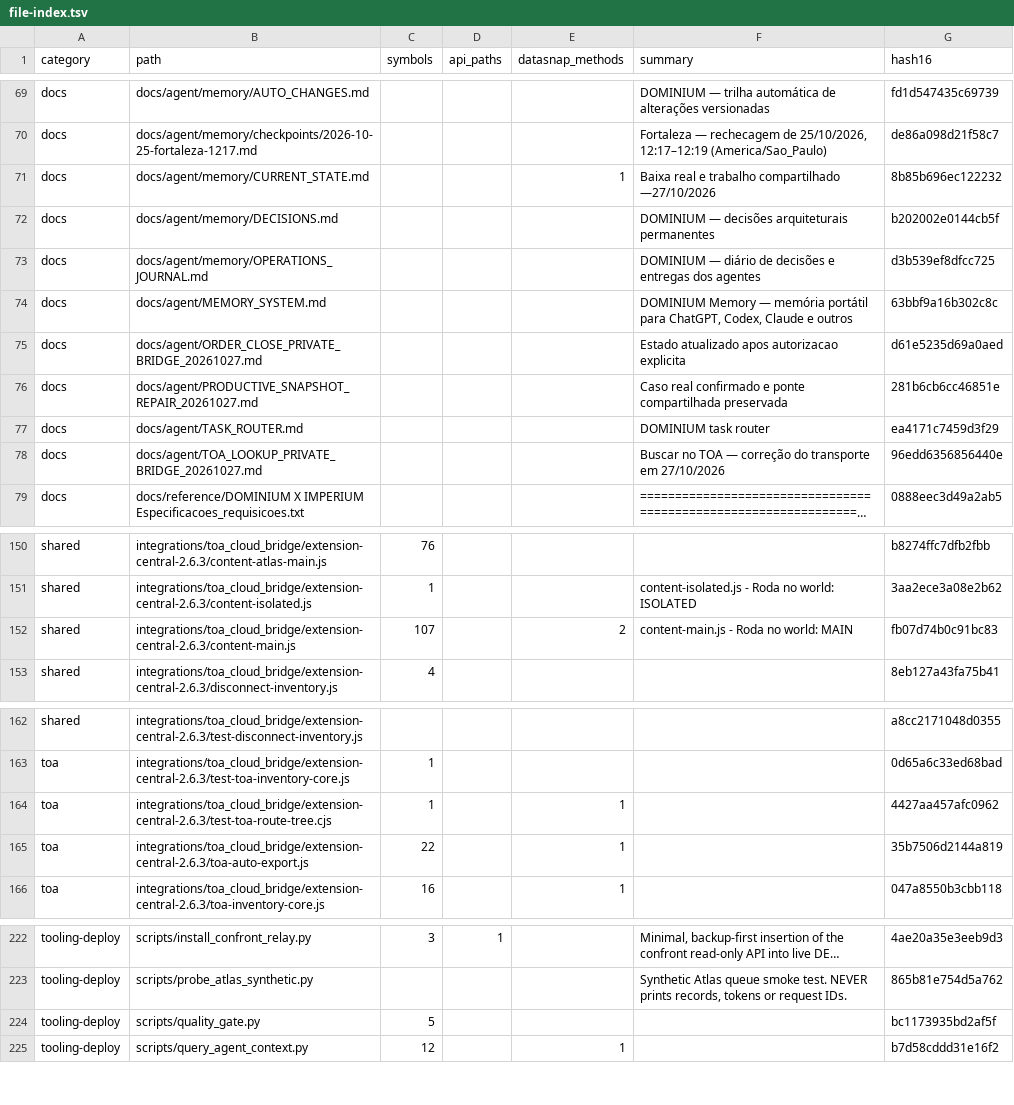
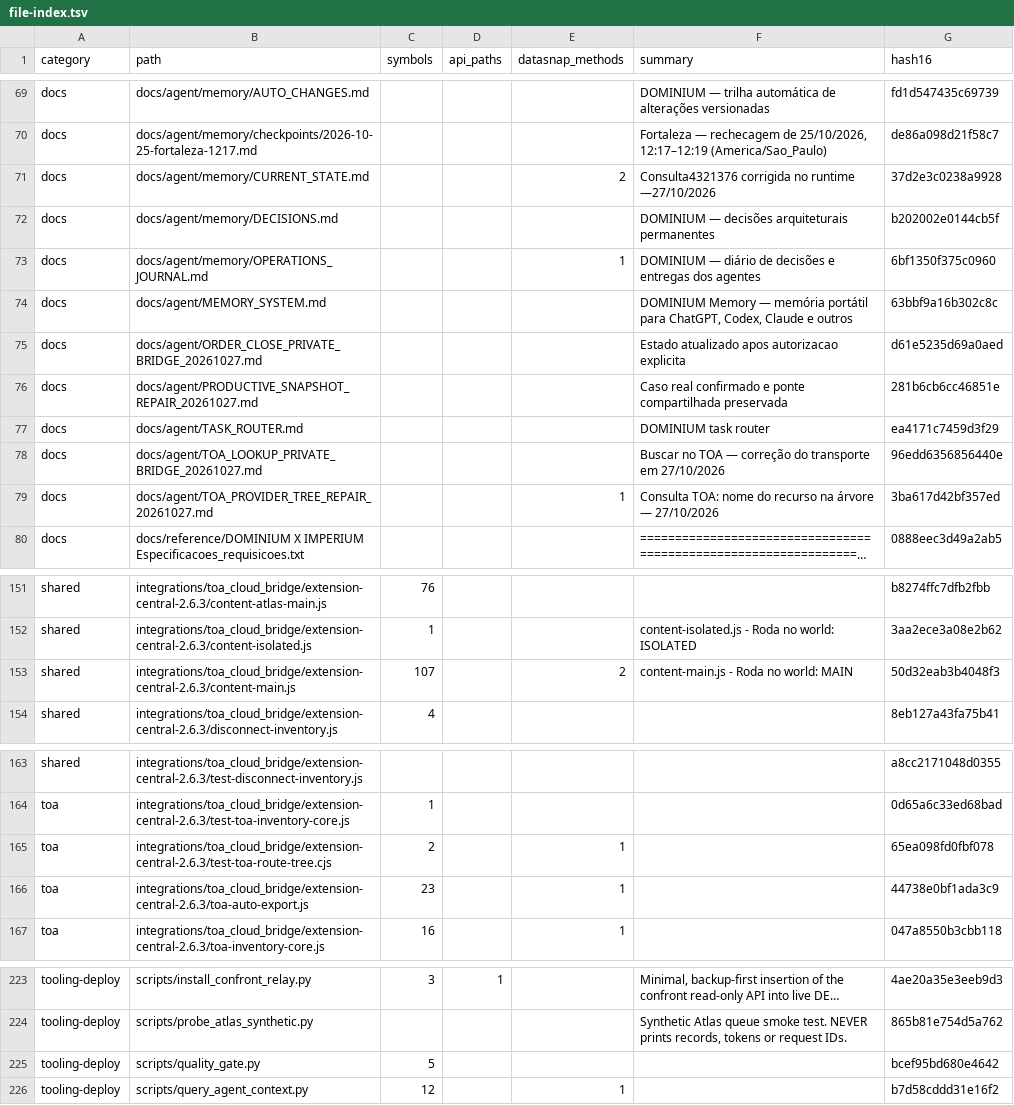
Before and after one commit to clarotechnet/dominium, a TSV file: .dominium/file-index.tsv, drawn as a sheet; only a part is shown, gaps mark what is left out; long unchanged cells end in …; addresses are those after the commit; the diff names each change by its address in the sheet, - before the commit and + after, or states it on an @@ line.

```diff
--- a/.dominium/file-index.tsv
+++ b/.dominium/file-index.tsv
-E71 (datasnap_methods): 1
+E71 (datasnap_methods): 2
-F71 (summary): Baixa real e trabalho compartilhado —27/10/2026
+F71 (summary): Consulta4321376 corrigida no runtime —27/10/2026
-G71 (hash16): 8b85b696ec122232
+G71 (hash16): 37d2e3c0238a9928
-E73 (datasnap_methods): (empty)
+E73 (datasnap_methods): 1
-G73 (hash16): d3b539ef8dfcc725
+G73 (hash16): 6bf1350f375c0960
+row 79: docs | docs/agent/TOA_PROVIDER_TREE_REPAIR_20261027.md |  |  | 1 | Consulta TOA: nome do recurso na árvore — 27/10/2026 | 3ba617d42bf357ed
-G153 (hash16): fb07d74b0c91bc83
+G153 (hash16): 50d32eab3b4048f3
-C165 (symbols): 1
+C165 (symbols): 2
-G165 (hash16): 4427aa457afc0962
+G165 (hash16): 65ea098fd0fbf078
-C166 (symbols): 22
+C166 (symbols): 23
-G166 (hash16): 35b7506d2144a819
+G166 (hash16): 44738e0bf1ada3c9
-G225 (hash16): bc1173935bd2af5f
+G225 (hash16): bcef95bd680e4642
```
Also changed, not shown: .dominium/symbol-index.tsv, 9 other files.
